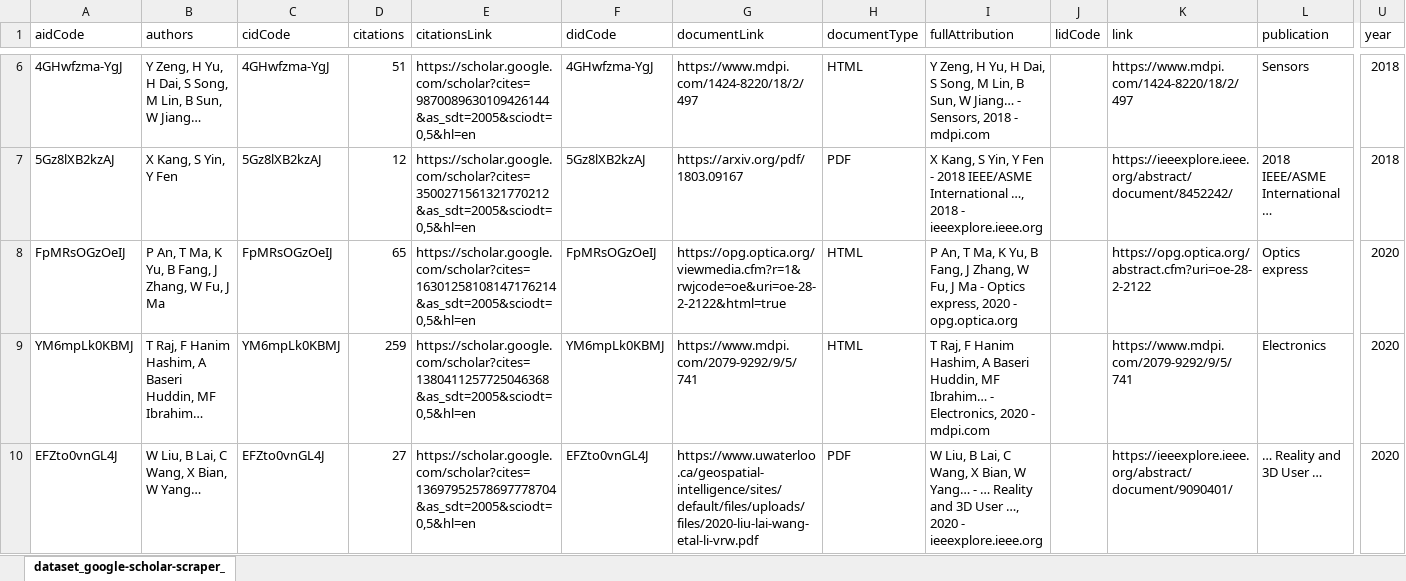
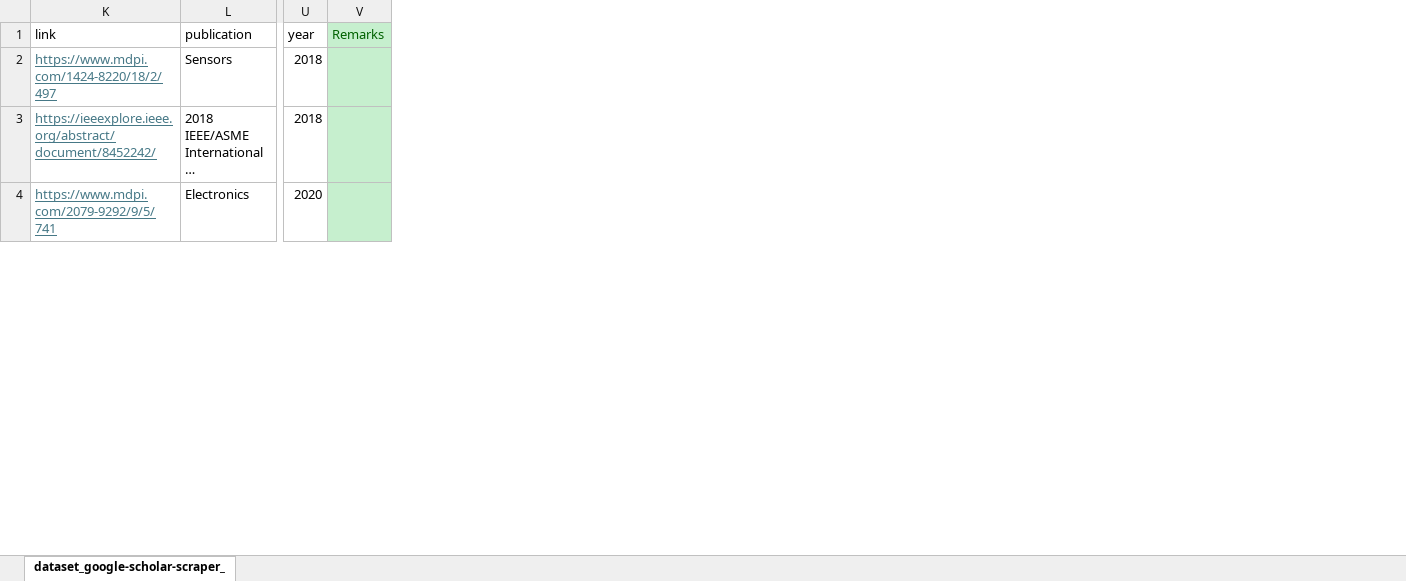
Before and after one commit to jaafar-omar/Manuscript_Omar, an Excel workbook: RRLs/keyword_2d_lidar_to_3d_lidar.xlsx, sheet dataset_google-scholar-scraper_, drawn as a sheet; only a part is shown, gaps mark what is left out; values as stored, in another font and other column widths than the file's, no borders; removed rows and columns are numbered as before the commit, all else as after; rows hold the shown columns only; the diff covers the shown part only; the diff names each change by its address in the sheet, - before the commit and + after, or states it on an @@ line.

```diff
--- a/RRLs/keyword_2d_lidar_to_3d_lidar.xlsx (sheet dataset_google-scholar-scraper_)
+++ b/RRLs/keyword_2d_lidar_to_3d_lidar.xlsx (sheet dataset_google-scholar-scraper_)
@@ column A (aidCode) hidden, rows 6-7: 4GHwfzma-YgJ | 5Gz8lXB2kzAJ; row 9: YM6mpLk0KBMJ @@
@@ column B (authors) hidden, rows 6-7: Y Zeng, H Yu, H Dai, S Song, M Lin, B Sun, W Jiang… | X Kang, S Yin, Y Fen; row 9: T Raj, F Hanim Hashim, A Baseri Huddin, MF Ibrahim… @@
@@ column C (cidCode) hidden, rows 6-7: 4GHwfzma-YgJ | 5Gz8lXB2kzAJ; row 9: YM6mpLk0KBMJ @@
@@ column D (citations) hidden, rows 6-7: 51 | 12; row 9: 259 @@
@@ column E (citationsLink) hidden, rows 6-7: https://scholar.google.com/scholar?cites=9870089630109426144&as_sdt=2005&sciodt=0,5&hl=en | https://scholar.google.com/scholar?cites=3500271561321770212&as_sdt=2005&sciodt=0,5&hl=en; row 9: https://scholar.google.com/scholar?cites=1380411257725046368&as_sdt=2005&sciodt=0,5&hl=en @@
@@ column F (didCode) hidden, rows 6-7: 4GHwfzma-YgJ | 5Gz8lXB2kzAJ; row 9: YM6mpLk0KBMJ @@
@@ column G (documentLink) hidden, rows 6-7: https://www.mdpi.com/1424-8220/18/2/497 | https://arxiv.org/pdf/1803.09167; row 9: https://www.mdpi.com/2079-9292/9/5/741 @@
@@ column H (documentType) hidden, rows 6-7: HTML | PDF; row 9: HTML @@
@@ column I (fullAttribution) hidden, rows 6-7: Y Zeng, H Yu, H Dai, S Song, M Lin, B Sun, W Jiang… - Sensors, 2018 - mdpi.com | X Kang, S Yin, Y Fen - 2018 IEEE/ASME International …, 2018 - ieeexplore.ieee.org; row 9: T Raj, F Hanim Hashim, A Baseri Huddin, MF Ibrahim… - Electronics, 2020 - mdpi.com @@
@@ column J (lidCode) hidden, empty @@
+column V (Remarks), empty
@@ K2:K3 underline: off → on, text colour: black → #467886 @@
-row 8: FpMRsOGzOeIJ | P An, T Ma, K Yu, B Fang, J Zhang, W Fu, J Ma | FpMRsOGzOeIJ | 65 | https://scholar.google.com/scholar?cites=16301258108147176214&as_sdt=2005&sciodt=0,5&hl=en | FpMRsOGzOeIJ | https://opg.optica.org/viewmedia.cfm?r=1&rwjcode=oe&uri=oe-28-2-2122&html=true | HTML | P An, T Ma, K Yu, B Fang, J Zhang, W Fu, J Ma - Optics express, 2020 - opg.optica.org |  | https://opg.optica.org/abstract.cfm?uri=oe-28-2-2122 | Optics express | 2020
@@ K4 underline: off → on, text colour: black → #467886 @@
-row 10: EFZto0vnGL4J | W Liu, B Lai, C Wang, X Bian, W Yang… | EFZto0vnGL4J | 27 | https://scholar.google.com/scholar?cites=13697952578697778704&as_sdt=2005&sciodt=0,5&hl=en | EFZto0vnGL4J | https://www.uwaterloo.ca/geospatial-intelligence/sites/default/files/uploads/files/2020-liu-lai-wang-etal-li-vrw.pdf | PDF | W Liu, B Lai, C Wang, X Bian, W Yang… - … Reality and 3D User …, 2020 - ieeexplore.ieee.org |  | https://ieeexplore.ieee.org/abstract/document/9090401/ | … Reality and 3D User … | 2020
```
Also changed, not shown: 17 removed rows and cell formats elsewhere in this sheet, RRLs/keyword_Volume Measurement using Point cloud.xlsx, RRLs/keywords_current technology in volume measurement of industrial storage for raw materials.xlsx, 39 other files.
